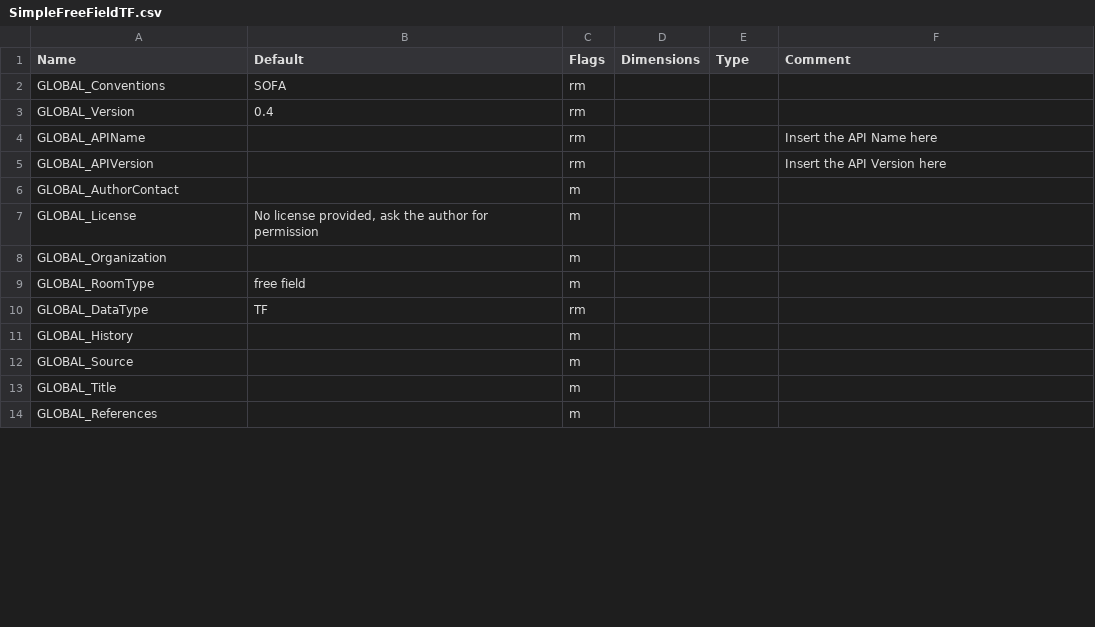
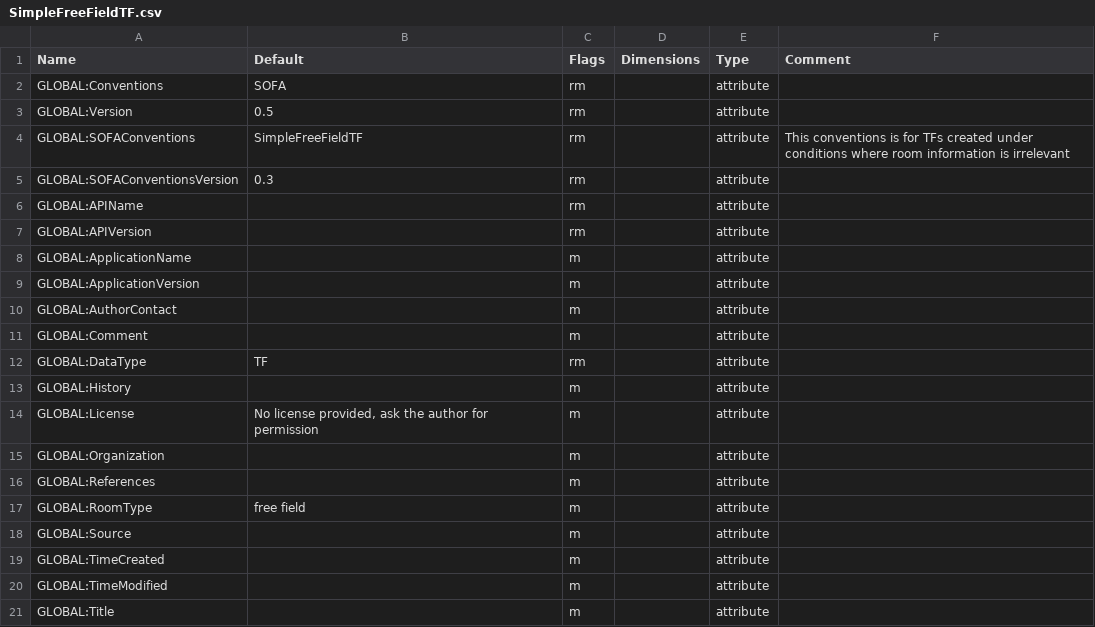
Before and after one commit to sofacoustics/SOFAtoolbox, a CSV file: API_MO/conventions/SimpleFreeFieldTF.csv, drawn as a sheet; only a part is shown; the diff covers the shown part only.

```diff
--- a/API_MO/conventions/SimpleFreeFieldTF.csv
+++ b/API_MO/conventions/SimpleFreeFieldTF.csv
@@ -1,14 +1,21 @@
 Name	Default	Flags	Dimensions	Type	Comment
-GLOBAL_Conventions	SOFA	rm	  		
-GLOBAL_Version	0.4	rm	 		
-GLOBAL_APIName		rm	  		Insert the API Name here
-GLOBAL_APIVersion		rm	  		Insert the API Version here
-GLOBAL_AuthorContact		m	  		
-GLOBAL_License	No license provided, ask the author for permission	m	  		
-GLOBAL_Organization		m	  		
-GLOBAL_RoomType	free field	m	  		
-GLOBAL_DataType	TF	rm	  		
-GLOBAL_History		m	 		
-GLOBAL_Source		m			
-GLOBAL_Title		m			
-GLOBAL_References		m			
+GLOBAL:Conventions	SOFA	rm	  	attribute	
+GLOBAL:Version	0.5	rm	 	attribute	
+GLOBAL:SOFAConventions	SimpleFreeFieldTF	rm	  	attribute	This conventions is for TFs created under conditions where room information is irrelevant
+GLOBAL:SOFAConventionsVersion	0.3	rm	  	attribute	
+GLOBAL:APIName		rm	  	attribute	
+GLOBAL:APIVersion		rm	  	attribute	
+GLOBAL:ApplicationName		m	  	attribute	
+GLOBAL:ApplicationVersion		m	  	attribute	
+GLOBAL:AuthorContact		m	  	attribute	
+GLOBAL:Comment		m	 	attribute	
+GLOBAL:DataType	TF	rm	  	attribute	
+GLOBAL:History		m	 	attribute	
+GLOBAL:License	No license provided, ask the author for permission	m	  	attribute	
+GLOBAL:Organization		m	  	attribute	
+GLOBAL:References		m		attribute	
+GLOBAL:RoomType	free field	m	  	attribute	
+GLOBAL:Source		m		attribute	
+GLOBAL:TimeCreated		m	 	attribute	
+GLOBAL:TimeModified		m	 	attribute	
+GLOBAL:Title		m		attribute	
```
Also changed, not shown: 2 added rows, 12 removed rows and 19 edited cells elsewhere in this file, API_MO/conventions/GeneralTF.csv, API_MO/conventions/SimpleFreeFieldHRIR.csv, 20 other files.
